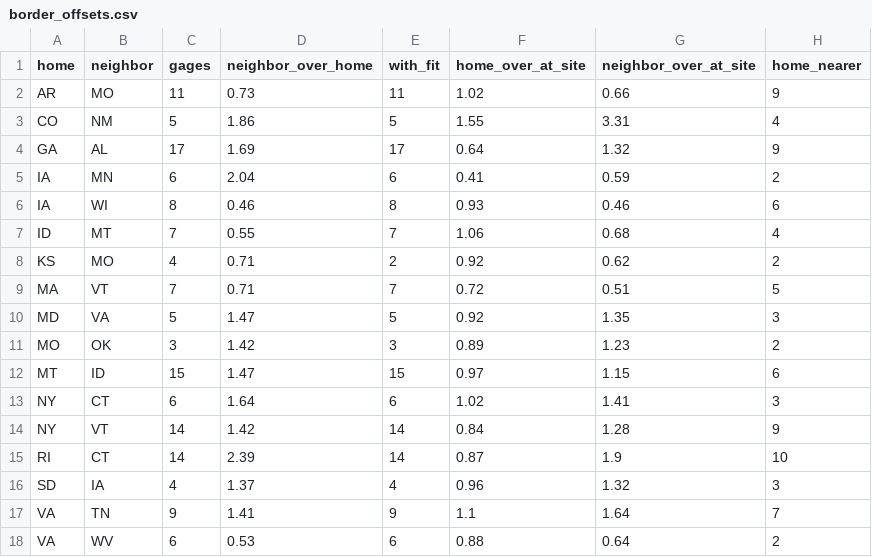
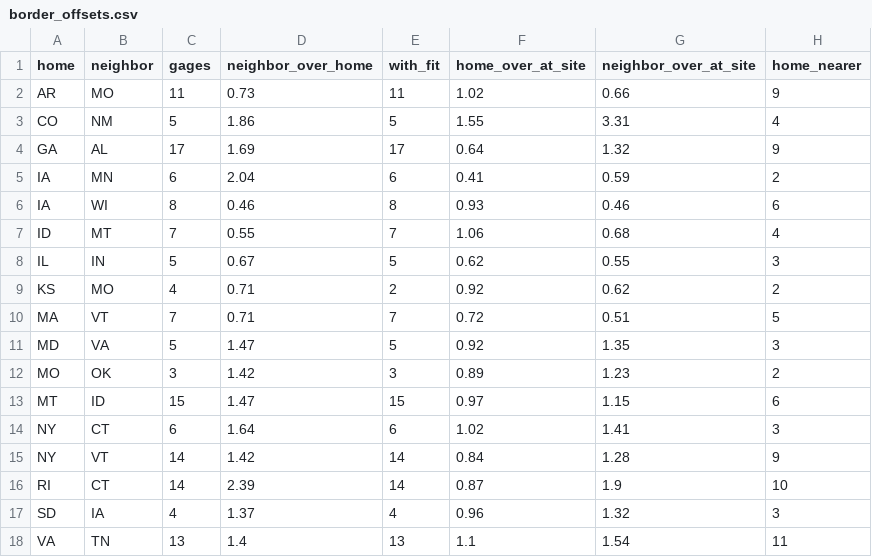
Before and after one commit to pinhead001/flowfreq, a CSV file: flowfreq/data/border_offsets.csv, drawn as a sheet.

```diff
--- a/flowfreq/data/border_offsets.csv
+++ b/flowfreq/data/border_offsets.csv
@@ -7,2 +7,3 @@ IA,WI,8,0.46,8,0.93,0.46,6
 ID,MT,7,0.55,7,1.06,0.68,4
+IL,IN,5,0.67,5,0.62,0.55,3
 KS,MO,4,0.71,2,0.92,0.62,2
@@ -16,3 +17,2 @@ RI,CT,14,2.39,14,0.87,1.9,10
 SD,IA,4,1.37,4,0.96,1.32,3
-VA,TN,9,1.41,9,1.1,1.64,7
-VA,WV,6,0.53,6,0.88,0.64,2
+VA,TN,13,1.4,13,1.1,1.54,11
```
Also changed, not shown: 5 other files.
